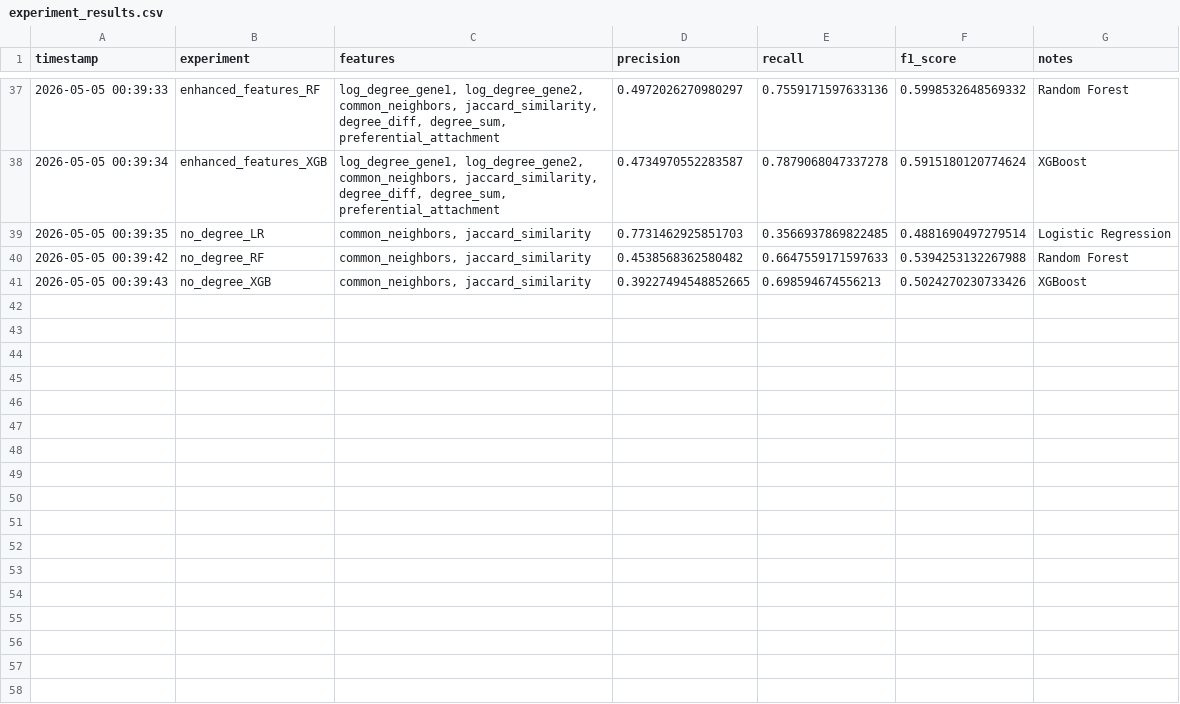
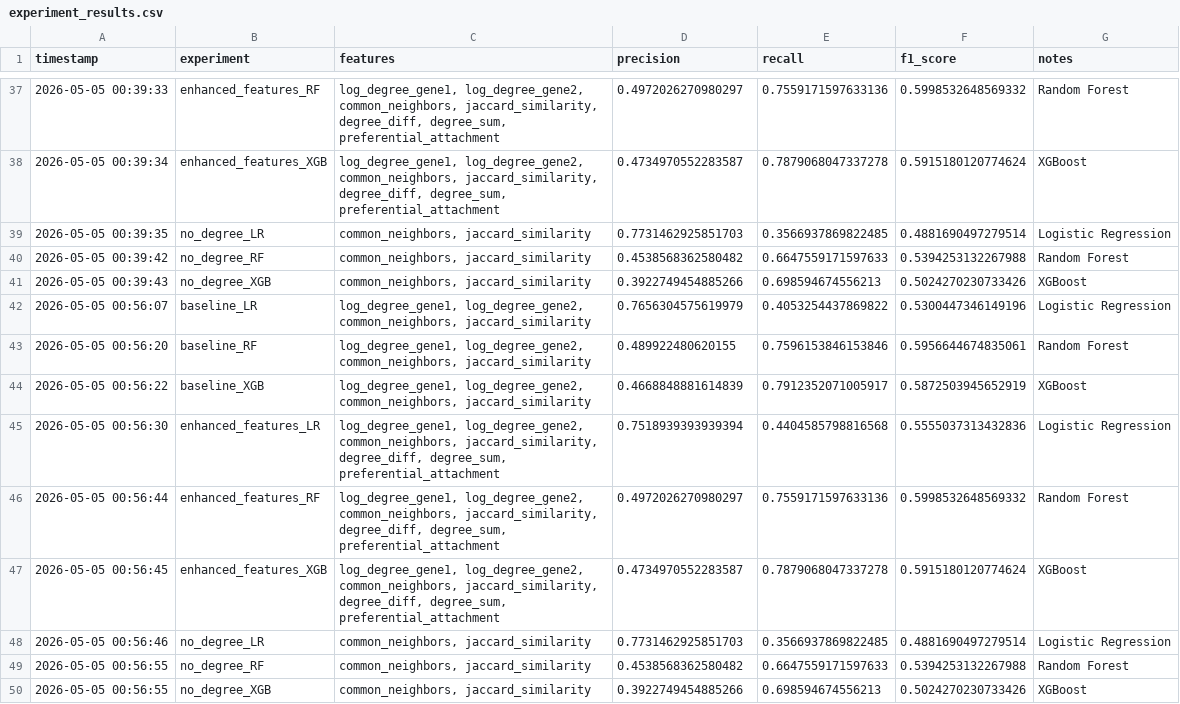
Before and after one commit to Rajdeep4050/disease-gene-prediction, a CSV file: models/experiment_results.csv, drawn as a sheet; only a part is shown, gaps mark what is left out; the diff covers the shown part only.

```diff
--- a/models/experiment_results.csv
+++ b/models/experiment_results.csv
@@ -40,2 +40,11 @@ timestamp,experiment,features,precision,recall,f1_score,notes
 2026-05-05 00:39:42,no_degree_RF,"common_neighbors, jaccard_similarity",0.4538568362580482,0.6647559171597633,0.5394253132267988,Random Forest
-2026-05-05 00:39:43,no_degree_XGB,"common_neighbors, jaccard_similarity",0.39227494548852665,0.698594674556213,0.5024270230733426,XGBoost
+2026-05-05 00:39:43,no_degree_XGB,"common_neighbors, jaccard_similarity",0.3922749454885266,0.698594674556213,0.5024270230733426,XGBoost
+2026-05-05 00:56:07,baseline_LR,"log_degree_gene1, log_degree_gene2, common_neighbors, jaccard_similarity",0.7656304575619979,0.4053254437869822,0.5300447346149196,Logistic Regression
+2026-05-05 00:56:20,baseline_RF,"log_degree_gene1, log_degree_gene2, common_neighbors, jaccard_similarity",0.489922480620155,0.7596153846153846,0.5956644674835061,Random Forest
+2026-05-05 00:56:22,baseline_XGB,"log_degree_gene1, log_degree_gene2, common_neighbors, jaccard_similarity",0.4668848881614839,0.7912352071005917,0.5872503945652919,XGBoost
+2026-05-05 00:56:30,enhanced_features_LR,"log_degree_gene1, log_degree_gene2, common_neighbors, jaccard_similarity, degree_diff, degree_sum, preferential_attachment",0.7518939393939394,0.4404585798816568,0.5555037313432836,Logistic Regression
+2026-05-05 00:56:44,enhanced_features_RF,"log_degree_gene1, log_degree_gene2, common_neighbors, jaccard_similarity, degree_diff, degree_sum, preferential_attachment",0.4972026270980297,0.7559171597633136,0.5998532648569332,Random Forest
+2026-05-05 00:56:45,enhanced_features_XGB,"log_degree_gene1, log_degree_gene2, common_neighbors, jaccard_similarity, degree_diff, degree_sum, preferential_attachment",0.4734970552283587,0.7879068047337278,0.5915180120774624,XGBoost
+2026-05-05 00:56:46,no_degree_LR,"common_neighbors, jaccard_similarity",0.7731462925851703,0.3566937869822485,0.4881690497279514,Logistic Regression
+2026-05-05 00:56:55,no_degree_RF,"common_neighbors, jaccard_similarity",0.4538568362580482,0.6647559171597633,0.5394253132267988,Random Forest
+2026-05-05 00:56:55,no_degree_XGB,"common_neighbors, jaccard_similarity",0.3922749454885266,0.698594674556213,0.5024270230733426,XGBoost
```
Also changed, not shown: 18 added rows elsewhere in this file, models/evaluation_results.csv, models/hub_bias_results.csv, 3 other files.
